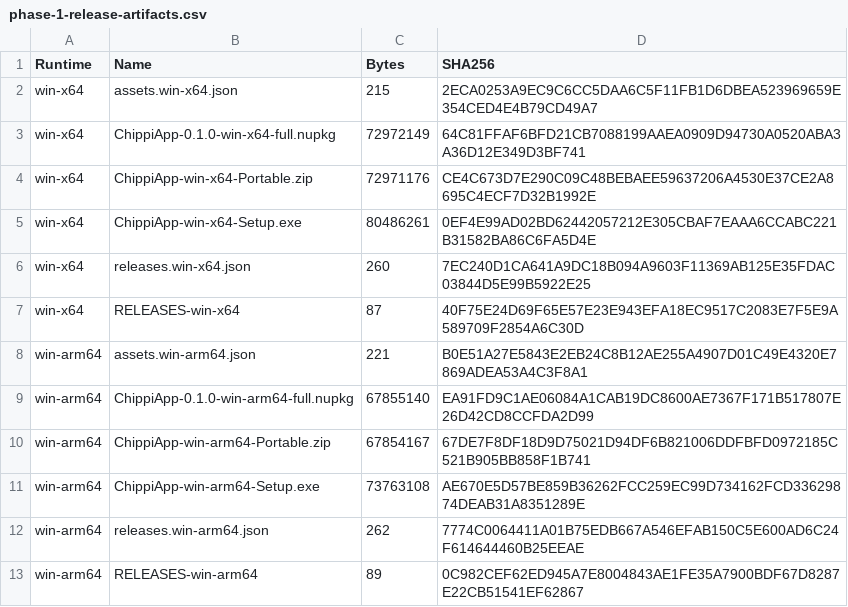
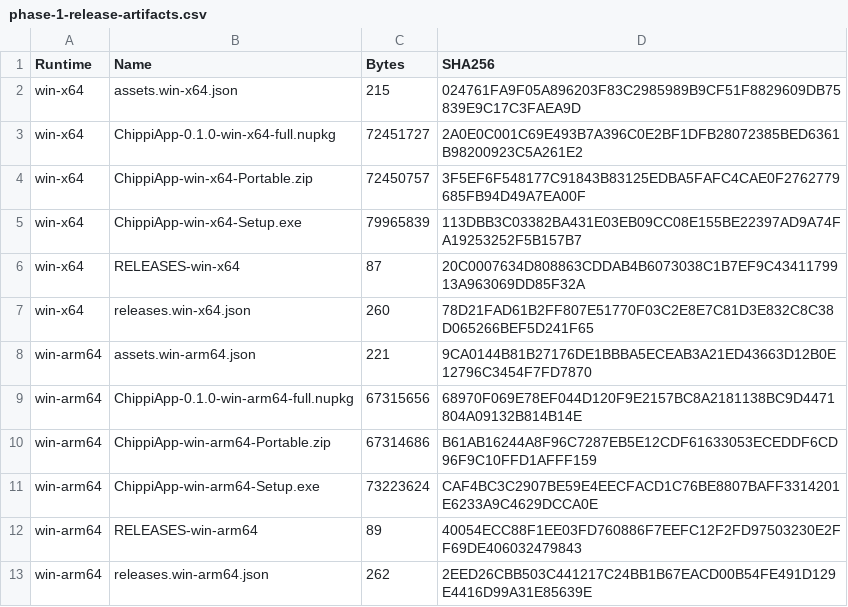
Before and after one commit to tcurtsinger/Chippi, a CSV file: phase-1-release-artifacts.csv, drawn as a sheet.

Commit message:
Refresh Phase 2.5 release artifact hashes

```diff
--- a/phase-1-release-artifacts.csv
+++ b/phase-1-release-artifacts.csv
@@ -1,13 +1,13 @@
 Runtime,Name,Bytes,SHA256
-win-x64,assets.win-x64.json,215,2ECA0253A9EC9C6CC5DAA6C5F11FB1D6DBEA523969659E354CED4E4B79CD49A7
-win-x64,ChippiApp-0.1.0-win-x64-full.nupkg,72972149,64C81FFAF6BFD21CB7088199AAEA0909D94730A0520ABA3A36D12E349D3BF741
-win-x64,ChippiApp-win-x64-Portable.zip,72971176,CE4C673D7E290C09C48BEBAEE59637206A4530E37CE2A8695C4ECF7D32B1992E
-win-x64,ChippiApp-win-x64-Setup.exe,80486261,0EF4E99AD02BD62442057212E305CBAF7EAAA6CCABC221B31582BA86C6FA5D4E
-win-x64,releases.win-x64.json,260,7EC240D1CA641A9DC18B094A9603F11369AB125E35FDAC03844D5E99B5922E25
-win-x64,RELEASES-win-x64,87,40F75E24D69F65E57E23E943EFA18EC9517C2083E7F5E9A589709F2854A6C30D
-win-arm64,assets.win-arm64.json,221,B0E51A27E5843E2EB24C8B12AE255A4907D01C49E4320E7869ADEA53A4C3F8A1
-win-arm64,ChippiApp-0.1.0-win-arm64-full.nupkg,67855140,EA91FD9C1AE06084A1CAB19DC8600AE7367F171B517807E26D42CD8CCFDA2D99
-win-arm64,ChippiApp-win-arm64-Portable.zip,67854167,67DE7F8DF18D9D75021D94DF6B821006DDFBFD0972185C521B905BB858F1B741
-win-arm64,ChippiApp-win-arm64-Setup.exe,73763108,AE670E5D57BE859B36262FCC259EC99D734162FCD33629874DEAB31A8351289E
-win-arm64,releases.win-arm64.json,262,7774C0064411A01B75EDB667A546EFAB150C5E600AD6C24F614644460B25EEAE
-win-arm64,RELEASES-win-arm64,89,0C982CEF62ED945A7E8004843AE1FE35A7900BDF67D8287E22CB51541EF62867
+win-x64,assets.win-x64.json,215,024761FA9F05A896203F83C2985989B9CF51F8829609DB75839E9C17C3FAEA9D
+win-x64,ChippiApp-0.1.0-win-x64-full.nupkg,72451727,2A0E0C001C69E493B7A396C0E2BF1DFB28072385BED6361B98200923C5A261E2
+win-x64,ChippiApp-win-x64-Portable.zip,72450757,3F5EF6F548177C91843B83125EDBA5FAFC4CAE0F2762779685FB94D49A7EA00F
+win-x64,ChippiApp-win-x64-Setup.exe,79965839,113DBB3C03382BA431E03EB09CC08E155BE22397AD9A74FA19253252F5B157B7
+win-x64,RELEASES-win-x64,87,20C0007634D808863CDDAB4B6073038C1B7EF9C4341179913A963069DD85F32A
+win-x64,releases.win-x64.json,260,78D21FAD61B2FF807E51770F03C2E8E7C81D3E832C8C38D065266BEF5D241F65
+win-arm64,assets.win-arm64.json,221,9CA0144B81B27176DE1BBBA5ECEAB3A21ED43663D12B0E12796C3454F7FD7870
+win-arm64,ChippiApp-0.1.0-win-arm64-full.nupkg,67315656,68970F069E78EF044D120F9E2157BC8A2181138BC9D4471804A09132B814B14E
+win-arm64,ChippiApp-win-arm64-Portable.zip,67314686,B61AB16244A8F96C7287EB5E12CDF61633053ECEDDF6CD96F9C10FFD1AFFF159
+win-arm64,ChippiApp-win-arm64-Setup.exe,73223624,CAF4BC3C2907BE59E4EECFACD1C76BE8807BAFF3314201E6233A9C4629DCCA0E
+win-arm64,RELEASES-win-arm64,89,40054ECC88F1EE03FD760886F7EEFC12F2FD97503230E2FF69DE406032479843
+win-arm64,releases.win-arm64.json,262,2EED26CBB503C441217C24BB1B67EACD00B54FE491D129E4416D99A31E85639E
```
